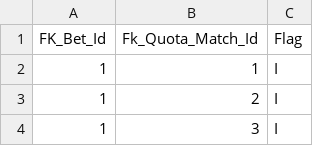
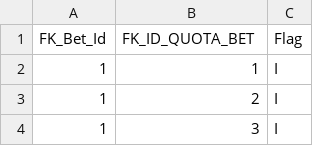
Before and after one commit to rubberydev/bet_itm_assignment, a CSV file: files_csv/Detail_Bet.csv, drawn as a sheet; only a part is shown.

```diff
--- a/files_csv/Detail_Bet.csv
+++ b/files_csv/Detail_Bet.csv
@@ -1,2 +1,2 @@
-FK_Bet_Id,Fk_Quota_Match_Id,Flag
+FK_Bet_Id,FK_ID_QUOTA_BET,Flag
 1,1,I
```
Also changed, not shown: files_csv/Bonus.csv, 2 other files.
